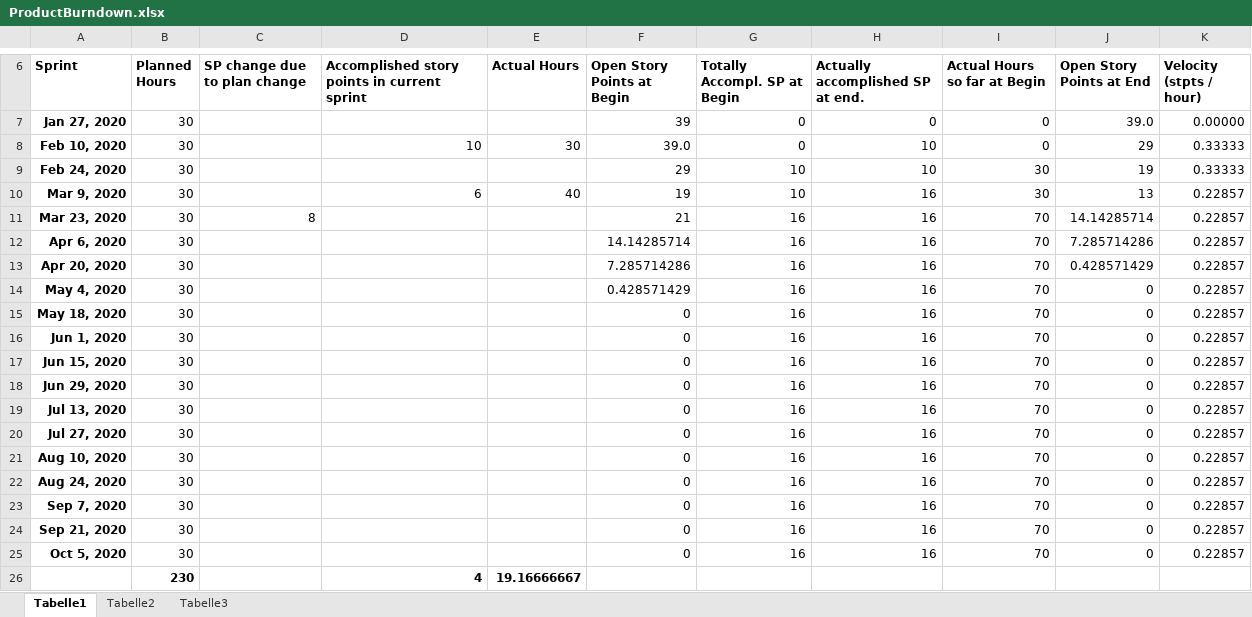
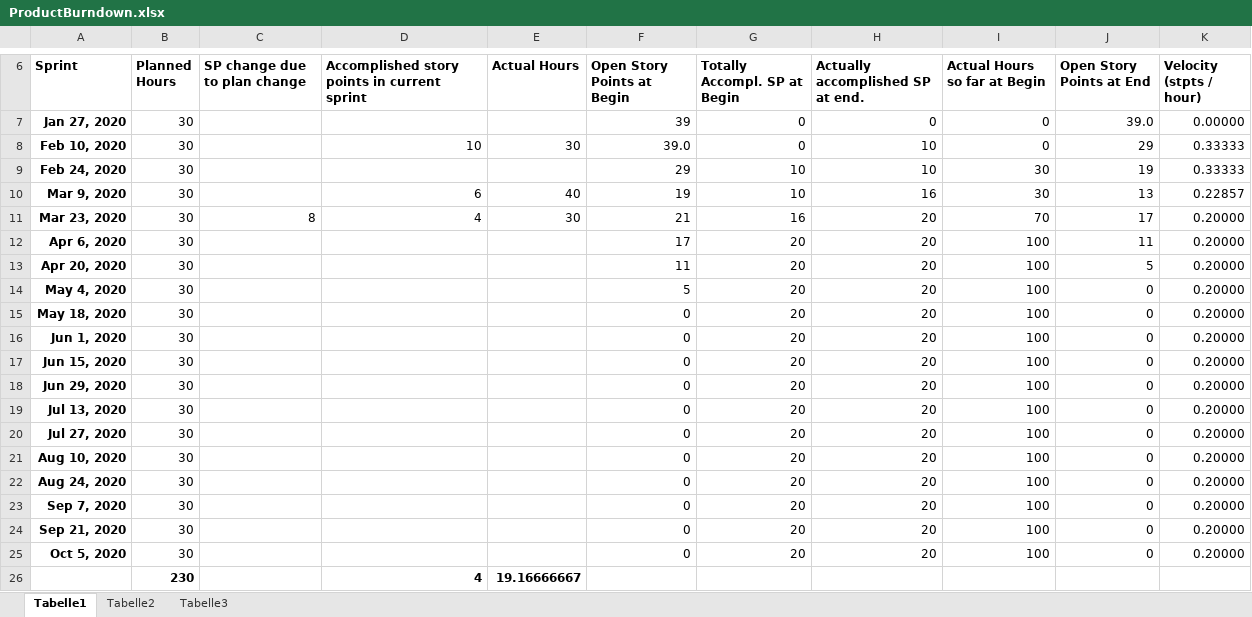
Before and after one commit to MohammedKevin/Horizono, an Excel workbook: ProductBurndown.xlsx, sheet Tabelle1, drawn as a sheet; only a part is shown, gaps mark what is left out; values as stored, in another font and other column widths than the file's, no borders; charts and pictures not drawn; the diff names each change by its address in the sheet, - before the commit and + after, or states it on an @@ line.

```diff
--- a/ProductBurndown.xlsx (sheet Tabelle1)
+++ b/ProductBurndown.xlsx (sheet Tabelle1)
-D11: (empty)
+D11: 4
-E11 (Actual Hours): (empty)
+E11 (Actual Hours): 30
-H11:H25 (Actually accomplished SP at end.): 16
+H11:H25 (Actually accomplished SP at end.): 20
-J11 (Open Story Points at End): 14.14285714
+J11 (Open Story Points at End): 17
-K11:K25 (Velocity (stpts / hour)): 0.22857
+K11:K25 (Velocity (stpts / hour)): 0.20000
-F12 (Open Story Points at Begin): 14.14285714
+F12 (Open Story Points at Begin): 17
-G12:G25 (Totally Accompl. SP at Begin): 16
+G12:G25 (Totally Accompl. SP at Begin): 20
-I12:I25 (Actual Hours so far at Begin): 70
+I12:I25 (Actual Hours so far at Begin): 100
-J12 (Open Story Points at End): 7.285714286
+J12 (Open Story Points at End): 11
-F13 (Open Story Points at Begin): 7.285714286
+F13 (Open Story Points at Begin): 11
-J13 (Open Story Points at End): 0.428571429
+J13 (Open Story Points at End): 5
-F14 (Open Story Points at Begin): 0.428571429
+F14 (Open Story Points at Begin): 5
```
Also changed, not shown: charts or pictures, Pm sheet.xlsx, ProductBacklog.xlsx.
